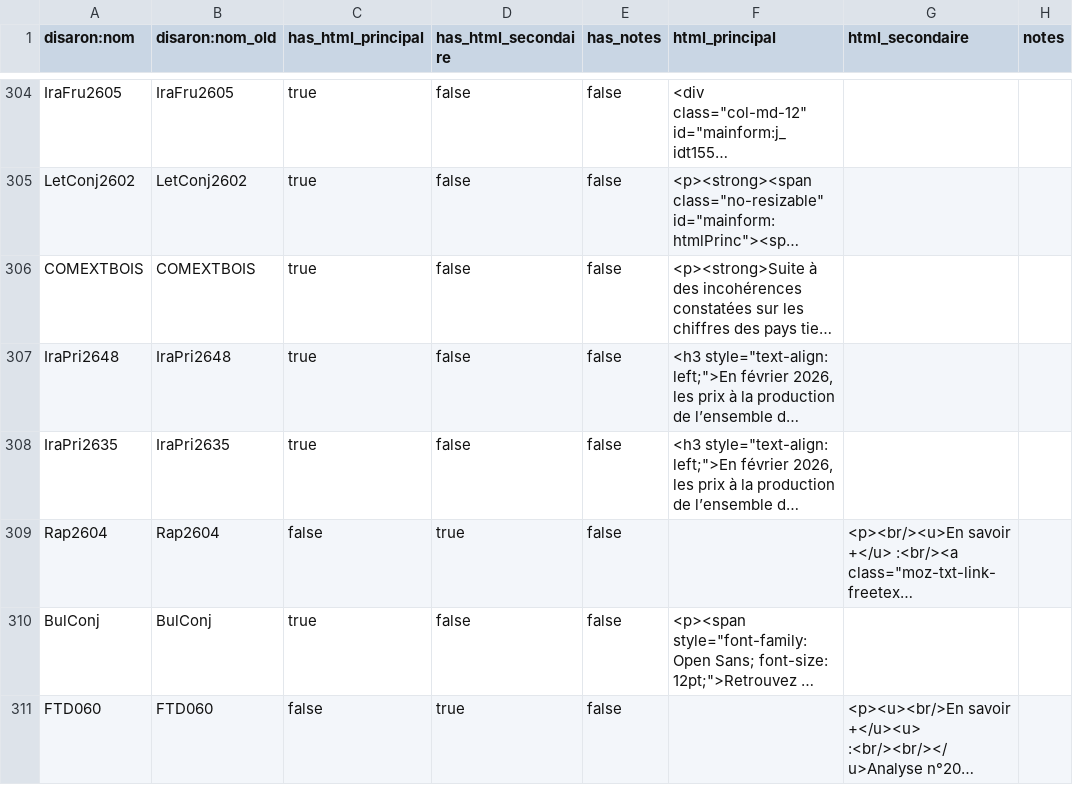
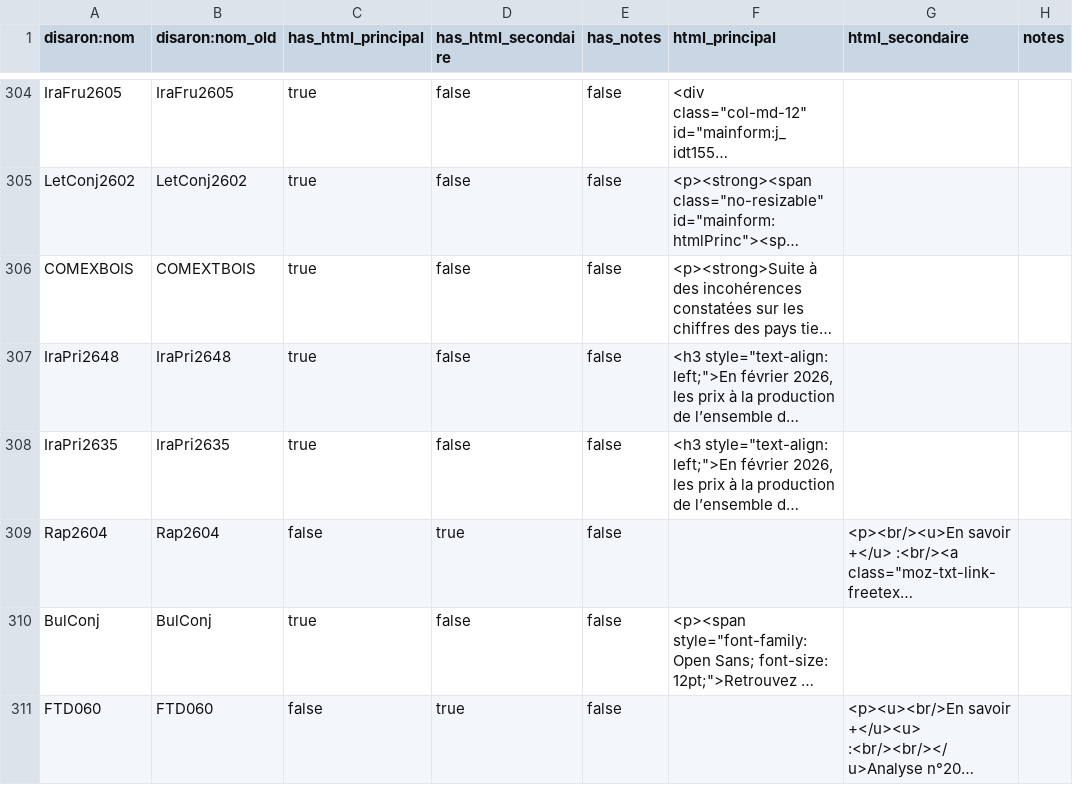
Before and after one commit to betagouv/agreste-crawler, a CSV file: metadata_editor/data/2026-05-18_Disarons_clean_text_fields.csv, drawn as a sheet; only a part is shown, gaps mark what is left out; long unchanged cells end in …; the diff names each change by its address in the sheet, - before the commit and + after, or states it on an @@ line.

Commit message:
for set_text_fields : update COMEXTBOIS -> COMEXBOIS

```diff
--- a/metadata_editor/data/2026-05-18_Disarons_clean_text_fields.csv
+++ b/metadata_editor/data/2026-05-18_Disarons_clean_text_fields.csv
-A306 (disaron:nom): COMEXTBOIS
+A306 (disaron:nom): COMEXBOIS
```
